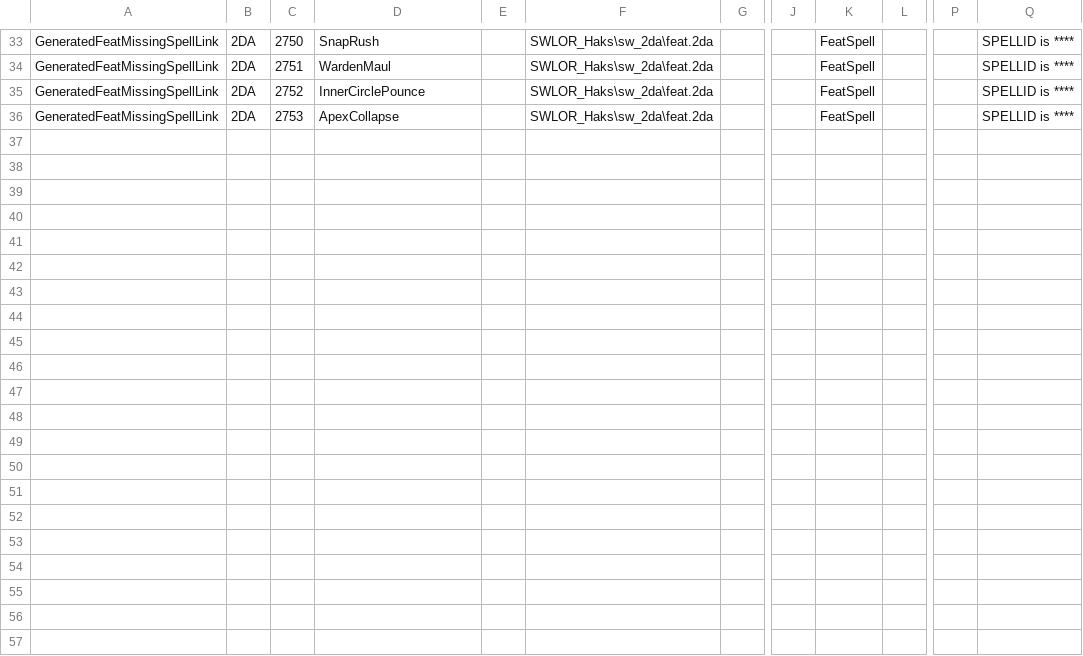
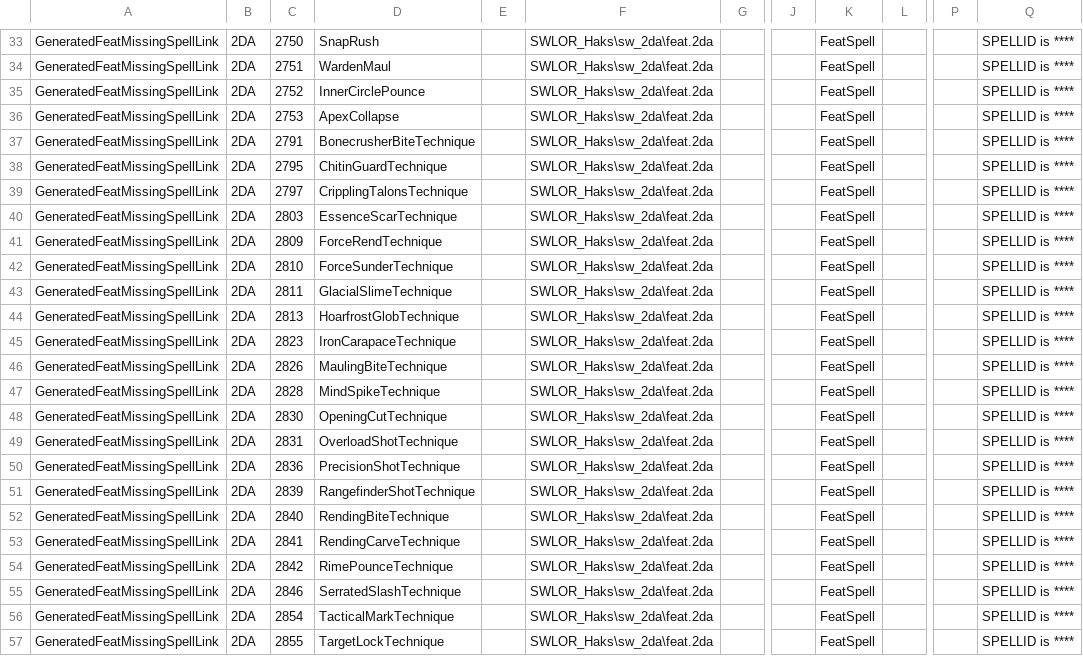
Before and after one commit to zunath/SWLOR_NWN, a CSV file: SWLOR.Game.Server/Readmes/CombatUpgradePerkAudit.csv, drawn as a sheet; only a part is shown, gaps mark what is left out; rows hold the shown columns only; the diff names each change by its address in the sheet, - before the commit and + after, or states it on an @@ line.

```diff
--- a/SWLOR.Game.Server/Readmes/CombatUpgradePerkAudit.csv
+++ b/SWLOR.Game.Server/Readmes/CombatUpgradePerkAudit.csv
+row 37: GeneratedFeatMissingSpellLink | 2DA | 2791 | BonecrusherBiteTechnique |  | SWLOR_Haks\sw_2da\feat.2da |  |  | FeatSpell |  |  | SPELLID is ****
+row 38: GeneratedFeatMissingSpellLink | 2DA | 2795 | ChitinGuardTechnique |  | SWLOR_Haks\sw_2da\feat.2da |  |  | FeatSpell |  |  | SPELLID is ****
+row 39: GeneratedFeatMissingSpellLink | 2DA | 2797 | CripplingTalonsTechnique |  | SWLOR_Haks\sw_2da\feat.2da |  |  | FeatSpell |  |  | SPELLID is ****
+row 40: GeneratedFeatMissingSpellLink | 2DA | 2803 | EssenceScarTechnique |  | SWLOR_Haks\sw_2da\feat.2da |  |  | FeatSpell |  |  | SPELLID is ****
+row 41: GeneratedFeatMissingSpellLink | 2DA | 2809 | ForceRendTechnique |  | SWLOR_Haks\sw_2da\feat.2da |  |  | FeatSpell |  |  | SPELLID is ****
+row 42: GeneratedFeatMissingSpellLink | 2DA | 2810 | ForceSunderTechnique |  | SWLOR_Haks\sw_2da\feat.2da |  |  | FeatSpell |  |  | SPELLID is ****
+row 43: GeneratedFeatMissingSpellLink | 2DA | 2811 | GlacialSlimeTechnique |  | SWLOR_Haks\sw_2da\feat.2da |  |  | FeatSpell |  |  | SPELLID is ****
+row 44: GeneratedFeatMissingSpellLink | 2DA | 2813 | HoarfrostGlobTechnique |  | SWLOR_Haks\sw_2da\feat.2da |  |  | FeatSpell |  |  | SPELLID is ****
+row 45: GeneratedFeatMissingSpellLink | 2DA | 2823 | IronCarapaceTechnique |  | SWLOR_Haks\sw_2da\feat.2da |  |  | FeatSpell |  |  | SPELLID is ****
+row 46: GeneratedFeatMissingSpellLink | 2DA | 2826 | MaulingBiteTechnique |  | SWLOR_Haks\sw_2da\feat.2da |  |  | FeatSpell |  |  | SPELLID is ****
+row 47: GeneratedFeatMissingSpellLink | 2DA | 2828 | MindSpikeTechnique |  | SWLOR_Haks\sw_2da\feat.2da |  |  | FeatSpell |  |  | SPELLID is ****
+row 48: GeneratedFeatMissingSpellLink | 2DA | 2830 | OpeningCutTechnique |  | SWLOR_Haks\sw_2da\feat.2da |  |  | FeatSpell |  |  | SPELLID is ****
+row 49: GeneratedFeatMissingSpellLink | 2DA | 2831 | OverloadShotTechnique |  | SWLOR_Haks\sw_2da\feat.2da |  |  | FeatSpell |  |  | SPELLID is ****
+row 50: GeneratedFeatMissingSpellLink | 2DA | 2836 | PrecisionShotTechnique |  | SWLOR_Haks\sw_2da\feat.2da |  |  | FeatSpell |  |  | SPELLID is ****
+row 51: GeneratedFeatMissingSpellLink | 2DA | 2839 | RangefinderShotTechnique |  | SWLOR_Haks\sw_2da\feat.2da |  |  | FeatSpell |  |  | SPELLID is ****
+row 52: GeneratedFeatMissingSpellLink | 2DA | 2840 | RendingBiteTechnique |  | SWLOR_Haks\sw_2da\feat.2da |  |  | FeatSpell |  |  | SPELLID is ****
+row 53: GeneratedFeatMissingSpellLink | 2DA | 2841 | RendingCarveTechnique |  | SWLOR_Haks\sw_2da\feat.2da |  |  | FeatSpell |  |  | SPELLID is ****
+row 54: GeneratedFeatMissingSpellLink | 2DA | 2842 | RimePounceTechnique |  | SWLOR_Haks\sw_2da\feat.2da |  |  | FeatSpell |  |  | SPELLID is ****
+row 55: GeneratedFeatMissingSpellLink | 2DA | 2846 | SerratedSlashTechnique |  | SWLOR_Haks\sw_2da\feat.2da |  |  | FeatSpell |  |  | SPELLID is ****
+row 56: GeneratedFeatMissingSpellLink | 2DA | 2854 | TacticalMarkTechnique |  | SWLOR_Haks\sw_2da\feat.2da |  |  | FeatSpell |  |  | SPELLID is ****
+row 57: GeneratedFeatMissingSpellLink | 2DA | 2855 | TargetLockTechnique |  | SWLOR_Haks\sw_2da\feat.2da |  |  | FeatSpell |  |  | SPELLID is ****
```
Also changed, not shown: SWLOR.Game.Server/Readmes/CombatUpgradeBibleImplementationReview.csv, SWLOR.Game.Server/Readmes/CombatUpgradeBiblePerkManifest.csv, 39 other files.
